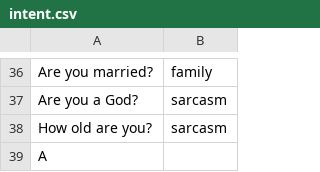
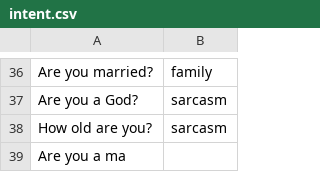
Before and after one commit to reflectstars/NLP-ANN-Agriculture-Chatbot, a CSV file: datasets/intent.csv, drawn as a sheet; only a part is shown, gaps mark what is left out.

```diff
--- a/datasets/intent.csv
+++ b/datasets/intent.csv
@@ -38,2 +38,2 @@ Are you a God?,sarcasm
 How old are you?,sarcasm
-A
+Are you a ma
```
